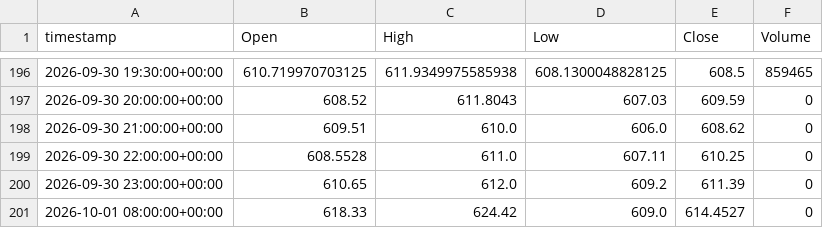
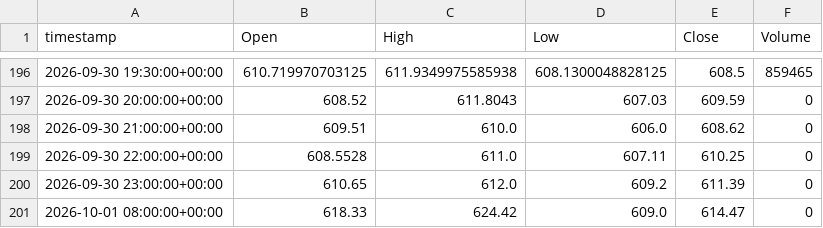
Before and after one commit to evsayar33-oss/tier1_quant_terminal, a CSV file: ohlcv_history/SMH.csv, drawn as a sheet; only a part is shown, gaps mark what is left out.

```diff
--- a/ohlcv_history/SMH.csv
+++ b/ohlcv_history/SMH.csv
@@ -200,2 +200,2 @@ timestamp,Open,High,Low,Close,Volume
 2026-09-30 23:00:00+00:00,610.65,612.0,609.2,611.39,0
-2026-10-01 08:00:00+00:00,618.33,624.42,609.0,614.4527,0
+2026-10-01 08:00:00+00:00,618.33,624.42,609.0,614.47,0
```
Also changed, not shown: ohlcv_history/BTC-USD.csv, ohlcv_history/GC_F_1D.csv, 28 other files.
